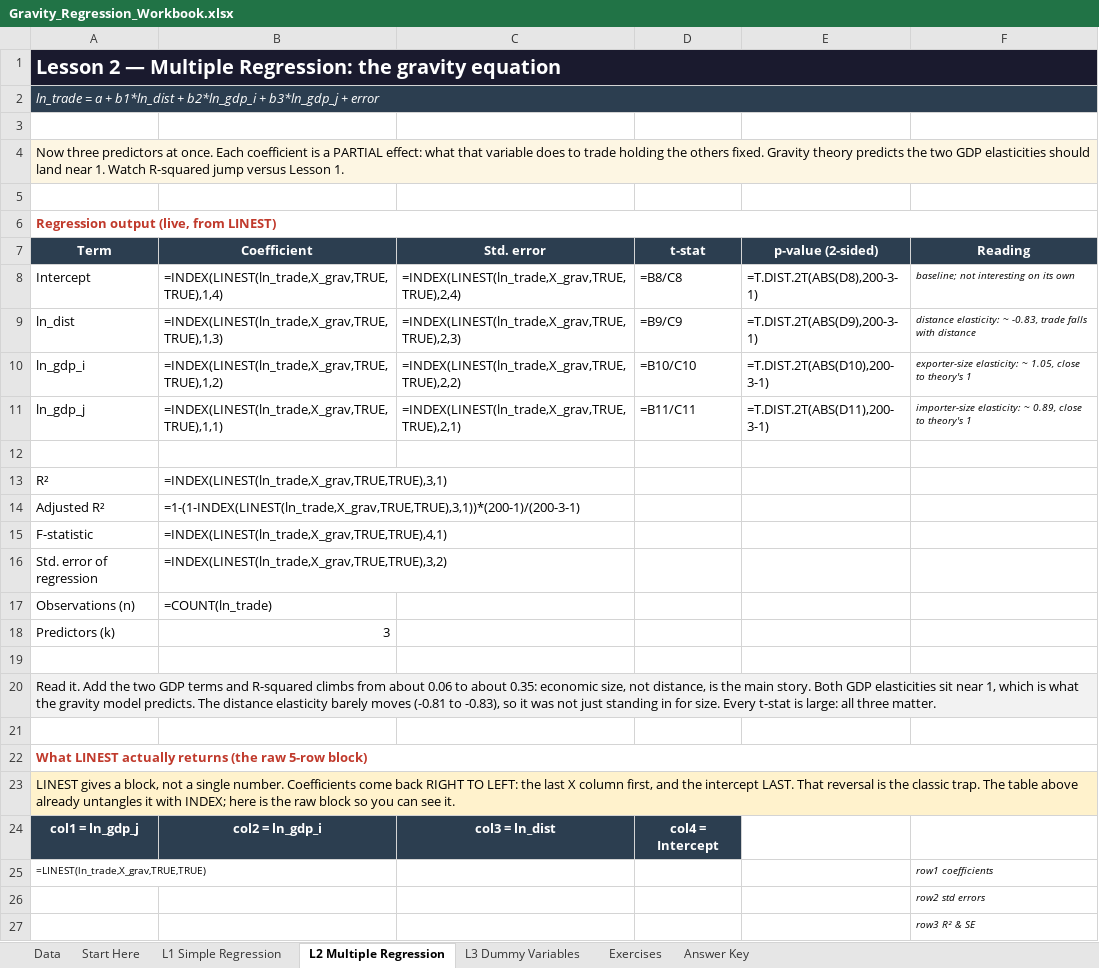
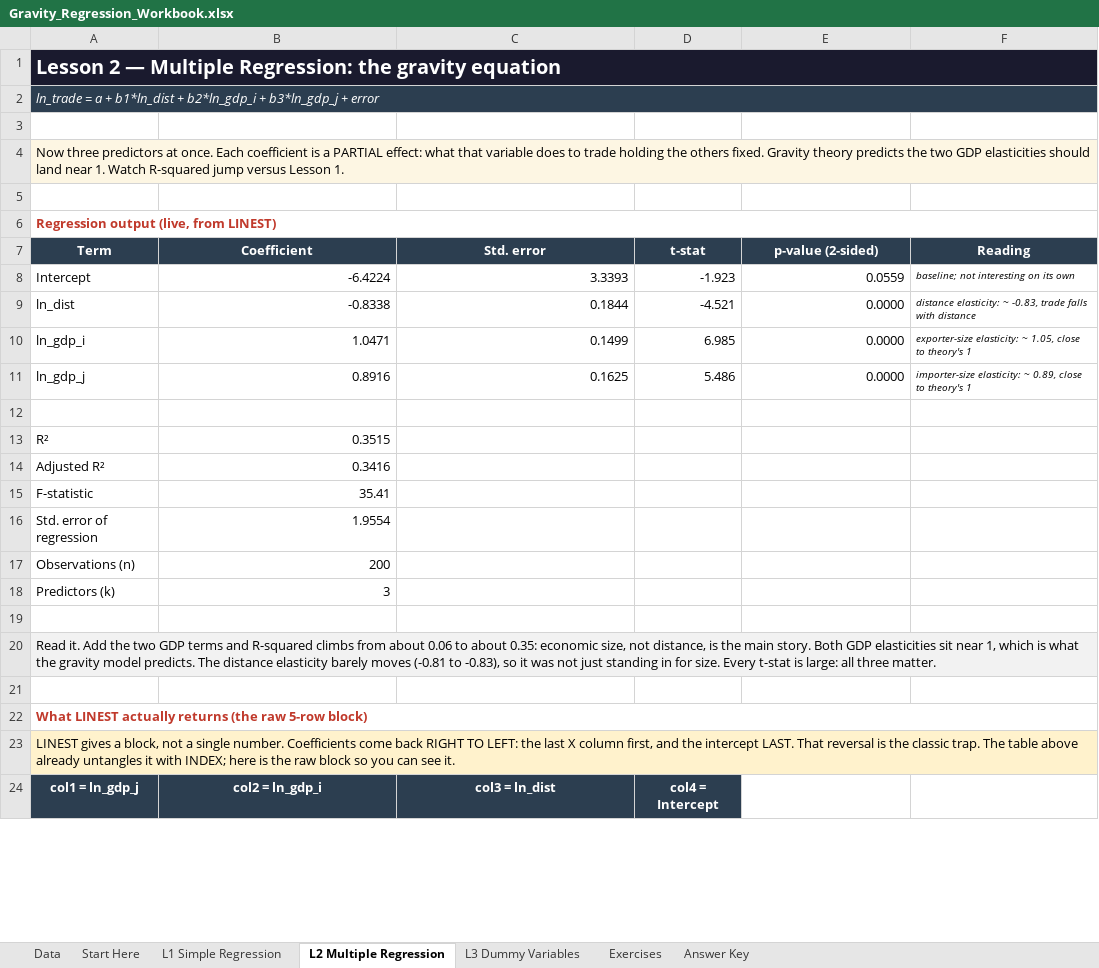
Before and after one commit to ihelfrich/gravity-regression-excel, an Excel workbook: Gravity_Regression_Workbook.xlsx, sheet L2 Multiple Regression, drawn as a sheet; only a part is shown; values as stored, in another font and other column widths than the file's, no borders; formulas without a stored value are shown as written; removed rows and columns are numbered as before the commit, all else as after; the diff covers the shown part only; the diff names each change by its address in the sheet, - before the commit and + after, or states it on an @@ line.

```diff
--- a/Gravity_Regression_Workbook.xlsx (sheet L2 Multiple Regression)
+++ b/Gravity_Regression_Workbook.xlsx (sheet L2 Multiple Regression)
-B1:F1 fill: none
+B1:F1 fill: #1A1A2E
-B2:F2 fill: none
+B2:F2 fill: #2C3E50
-B4:F4 fill: none
+B4:F4 fill: #FDF6E3
-B8 (Coefficient): =INDEX(LINEST(ln_trade,X_grav,TRUE,TRUE),1,4)
+B8 (Coefficient): -6.4224
-C8 (Std. error): =INDEX(LINEST(ln_trade,X_grav,TRUE,TRUE),2,4)
+C8 (Std. error): 3.3393
-D8 (t-stat): =B8/C8
+D8 (t-stat): -1.923
-E8 (p-value (2-sided)): =T.DIST.2T(ABS(D8),200-3-1)
+E8 (p-value (2-sided)): 0.0559
-B9 (Coefficient): =INDEX(LINEST(ln_trade,X_grav,TRUE,TRUE),1,3)
+B9 (Coefficient): -0.8338
-C9 (Std. error): =INDEX(LINEST(ln_trade,X_grav,TRUE,TRUE),2,3)
+C9 (Std. error): 0.1844
-D9 (t-stat): =B9/C9
+D9 (t-stat): -4.521
-E9 (p-value (2-sided)): =T.DIST.2T(ABS(D9),200-3-1)
+E9 (p-value (2-sided)): 0.0000
-B10 (Coefficient): =INDEX(LINEST(ln_trade,X_grav,TRUE,TRUE),1,2)
+B10 (Coefficient): 1.0471
-C10 (Std. error): =INDEX(LINEST(ln_trade,X_grav,TRUE,TRUE),2,2)
+C10 (Std. error): 0.1499
-D10 (t-stat): =B10/C10
+D10 (t-stat): 6.985
-E10 (p-value (2-sided)): =T.DIST.2T(ABS(D10),200-3-1)
+E10 (p-value (2-sided)): 0.0000
-B11 (Coefficient): =INDEX(LINEST(ln_trade,X_grav,TRUE,TRUE),1,1)
+B11 (Coefficient): 0.8916
-C11 (Std. error): =INDEX(LINEST(ln_trade,X_grav,TRUE,TRUE),2,1)
+C11 (Std. error): 0.1625
-D11 (t-stat): =B11/C11
+D11 (t-stat): 5.486
-E11 (p-value (2-sided)): =T.DIST.2T(ABS(D11),200-3-1)
+E11 (p-value (2-sided)): 0.0000
-B13 (Coefficient): =INDEX(LINEST(ln_trade,X_grav,TRUE,TRUE),3,1)
+B13 (Coefficient): 0.3515
-B14 (Coefficient): =1-(1-INDEX(LINEST(ln_trade,X_grav,TRUE,TRUE),3,1))*(200-1)/(200-3-1)
+B14 (Coefficient): 0.3416
-B15 (Coefficient): =INDEX(LINEST(ln_trade,X_grav,TRUE,TRUE),4,1)
+B15 (Coefficient): 35.41
-B16 (Coefficient): =INDEX(LINEST(ln_trade,X_grav,TRUE,TRUE),3,2)
+B16 (Coefficient): 1.9554
-B17 (Coefficient): =COUNT(ln_trade)
+B17 (Coefficient): 200
-B20:F20 fill: none
+B20:F20 fill: #F2F2F2
-B23:F23 fill: none
+B23:F23 fill: #FFF2CC
-row 25: =LINEST(ln_trade,X_grav,TRUE,TRUE) |  |  |  |  | row1 coefficients
-row 26:  |  |  |  |  | row2 std errors
-row 27:  |  |  |  |  | row3 R² & SE
```
Also changed, not shown: 5 added rows and 2 removed rows elsewhere in this sheet, sheet L3 Dummy Variables, sheet L1 Simple Regression, sheet Answer Key, sheet Start Here, sheet Exercises, formulas that keep their value, charts or pictures, 1 other file.
